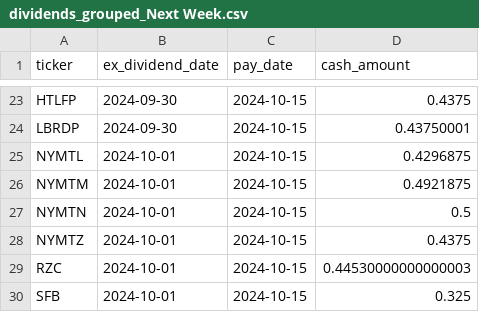
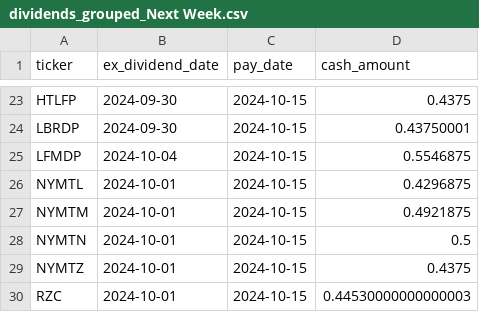
Before and after one commit to arraykov/Dashboard, a CSV file: src/files/dividends_grouped_Next Week.csv, drawn as a sheet; only a part is shown, gaps mark what is left out; the shorter side is filled out with more unchanged rows.

```diff
--- a/src/files/dividends_grouped_Next Week.csv
+++ b/src/files/dividends_grouped_Next Week.csv
@@ -24,2 +24,3 @@ HTLFP,2024-09-30,2024-10-15,0.4375
 LBRDP,2024-09-30,2024-10-15,0.43750001
+LFMDP,2024-10-04,2024-10-15,0.5546875
 NYMTL,2024-10-01,2024-10-15,0.4296875
```
Also changed, not shown: src/files/dividends_grouped_This Week.csv, src/files/earnings.csv, 1 other file.
